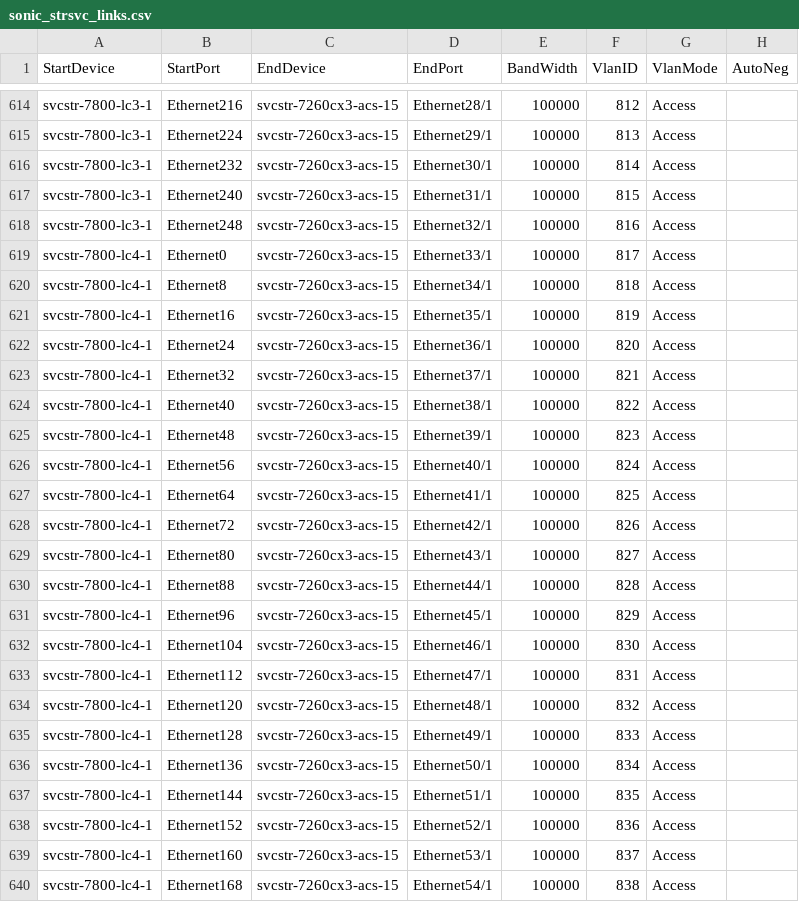
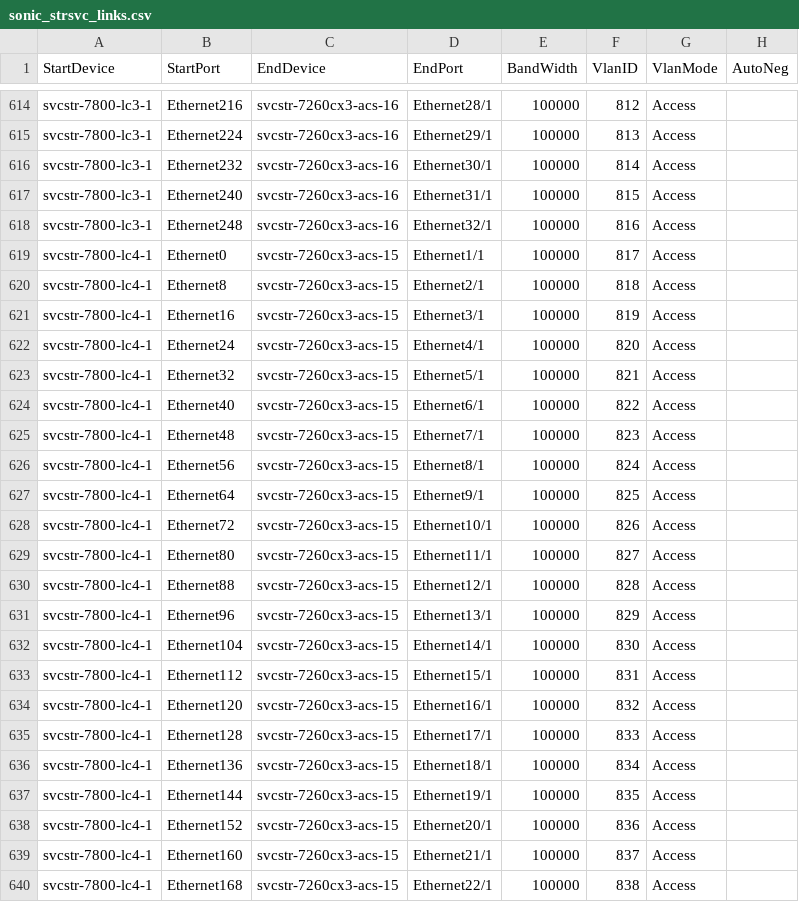
Before and after one commit to Pterosaur/sonic-mgmt, a CSV file: ansible/files/sonic_strsvc_links.csv, drawn as a sheet; only a part is shown, gaps mark what is left out; the diff covers the shown part only; the diff names each change by its address in the sheet, - before the commit and + after, or states it on an @@ line.

```diff
--- a/ansible/files/sonic_strsvc_links.csv
+++ b/ansible/files/sonic_strsvc_links.csv
-C614:C618 (EndDevice): svcstr-7260cx3-acs-15
+C614:C618 (EndDevice): svcstr-7260cx3-acs-16
-D619 (EndPort): Ethernet33/1
+D619 (EndPort): Ethernet1/1
-D620 (EndPort): Ethernet34/1
+D620 (EndPort): Ethernet2/1
-D621 (EndPort): Ethernet35/1
+D621 (EndPort): Ethernet3/1
-D622 (EndPort): Ethernet36/1
+D622 (EndPort): Ethernet4/1
-D623 (EndPort): Ethernet37/1
+D623 (EndPort): Ethernet5/1
-D624 (EndPort): Ethernet38/1
+D624 (EndPort): Ethernet6/1
-D625 (EndPort): Ethernet39/1
+D625 (EndPort): Ethernet7/1
-D626 (EndPort): Ethernet40/1
+D626 (EndPort): Ethernet8/1
-D627 (EndPort): Ethernet41/1
+D627 (EndPort): Ethernet9/1
-D628 (EndPort): Ethernet42/1
+D628 (EndPort): Ethernet10/1
-D629 (EndPort): Ethernet43/1
+D629 (EndPort): Ethernet11/1
-D630 (EndPort): Ethernet44/1
+D630 (EndPort): Ethernet12/1
-D631 (EndPort): Ethernet45/1
+D631 (EndPort): Ethernet13/1
-D632 (EndPort): Ethernet46/1
+D632 (EndPort): Ethernet14/1
-D633 (EndPort): Ethernet47/1
+D633 (EndPort): Ethernet15/1
-D634 (EndPort): Ethernet48/1
+D634 (EndPort): Ethernet16/1
-D635 (EndPort): Ethernet49/1
+D635 (EndPort): Ethernet17/1
-D636 (EndPort): Ethernet50/1
+D636 (EndPort): Ethernet18/1
-D637 (EndPort): Ethernet51/1
+D637 (EndPort): Ethernet19/1
-D638 (EndPort): Ethernet52/1
+D638 (EndPort): Ethernet20/1
-D639 (EndPort): Ethernet53/1
+D639 (EndPort): Ethernet21/1
-D640 (EndPort): Ethernet54/1
+D640 (EndPort): Ethernet22/1
```
Also changed, not shown: 73 edited cells elsewhere in this file, ansible/files/sonic_str4_links.csv, 44 other files.
